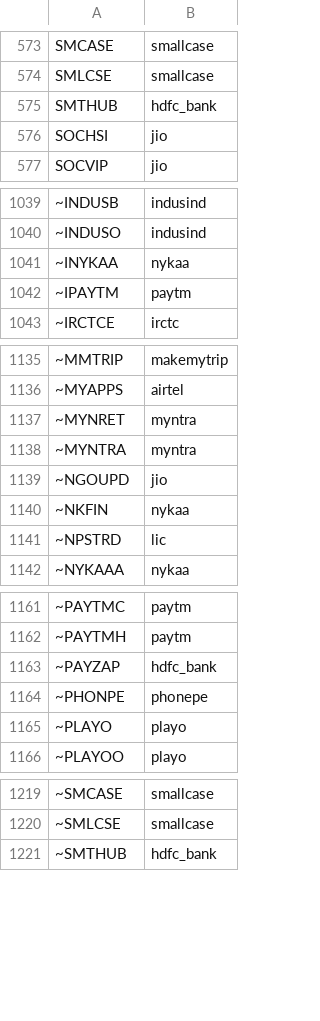
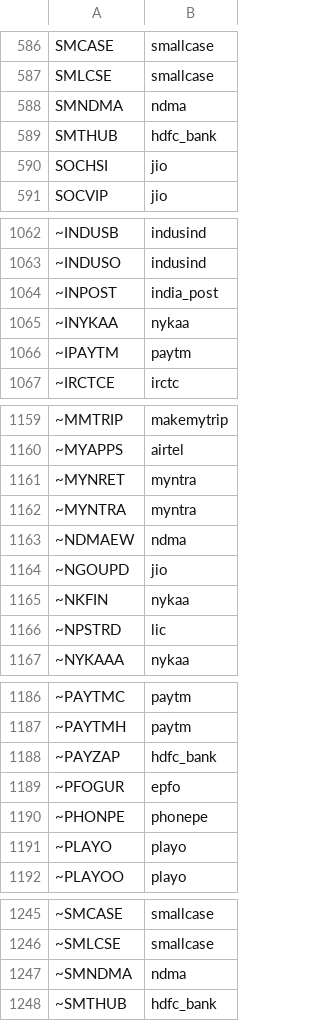
Before and after one commit to praveenpuglia/clean-sms, a TSV file: app/src/main/assets/sender_brands.tsv, drawn as a sheet; only a part is shown, gaps mark what is left out; the diff covers the shown part only; the diff names each change by its address in the sheet, - before the commit and + after, or states it on an @@ line.

```diff
--- a/app/src/main/assets/sender_brands.tsv
+++ b/app/src/main/assets/sender_brands.tsv
+row 588: SMNDMA | ndma
+row 1064: ~INPOST | india_post
+row 1163: ~NDMAEW | ndma
+row 1189: ~PFOGUR | epfo
+row 1247: ~SMNDMA | ndma
```
Also changed, not shown: 22 added rows elsewhere in this file, 11 other files.
